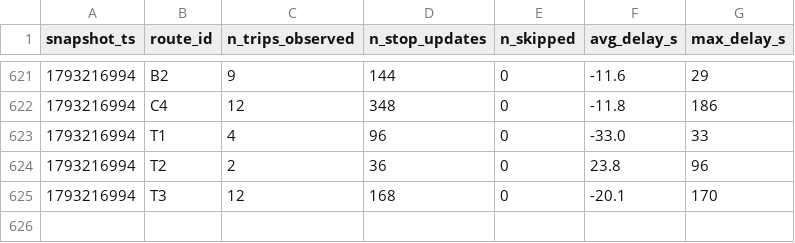
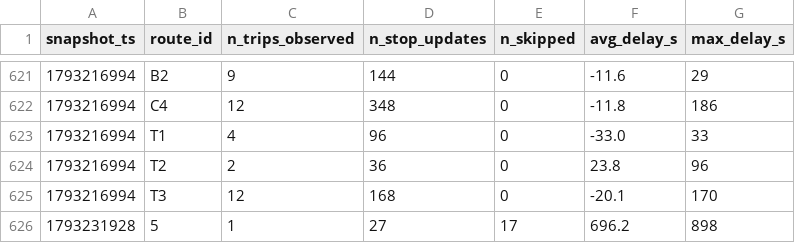
Before and after one commit to mohamedazizbhs/smart-mobility-lemans, a CSV file: data/history/route_delays_2026-10.csv, drawn as a sheet; only a part is shown, gaps mark what is left out.

```diff
--- a/data/history/route_delays_2026-10.csv
+++ b/data/history/route_delays_2026-10.csv
@@ -625 +625,2 @@ snapshot_ts,route_id,n_trips_observed,n_stop_updates,n_skipped,avg_delay_s,max_d
 1793216994,T3,12,168,0,-20.1,170
+1793231928,5,1,27,17,696.2,898
```
Also changed, not shown: 1 other file.
